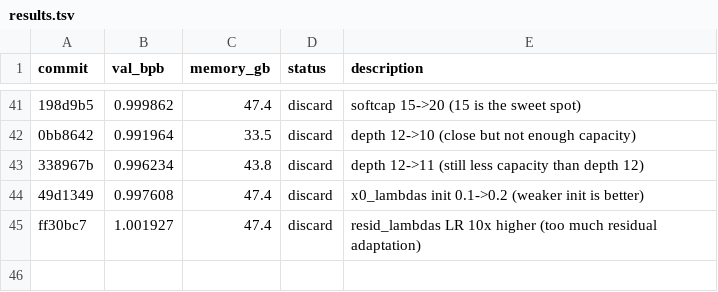
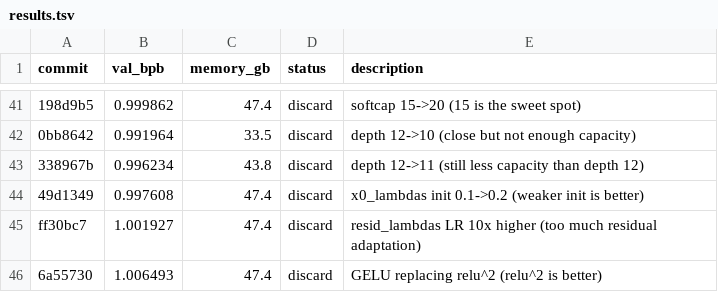
Before and after one commit to zixuzixu/autoresearch, a TSV file: results.tsv, drawn as a sheet; only a part is shown, gaps mark what is left out; the diff names each change by its address in the sheet, - before the commit and + after, or states it on an @@ line.

Commit message:
Log experiment 44 result: val_bpb=1.006493 (discard, GELU worse than relu^2)

```diff
--- a/results.tsv
+++ b/results.tsv
+row 46: 6a55730 | 1.006493 | 47.4 | discard | GELU replacing relu^2 (relu^2 is better)
```
